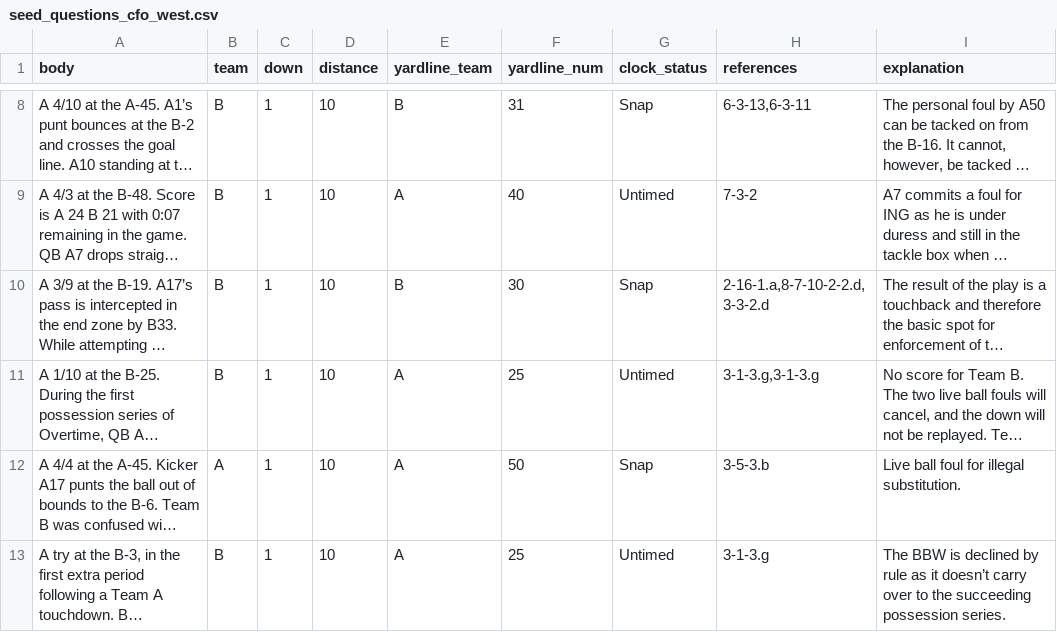
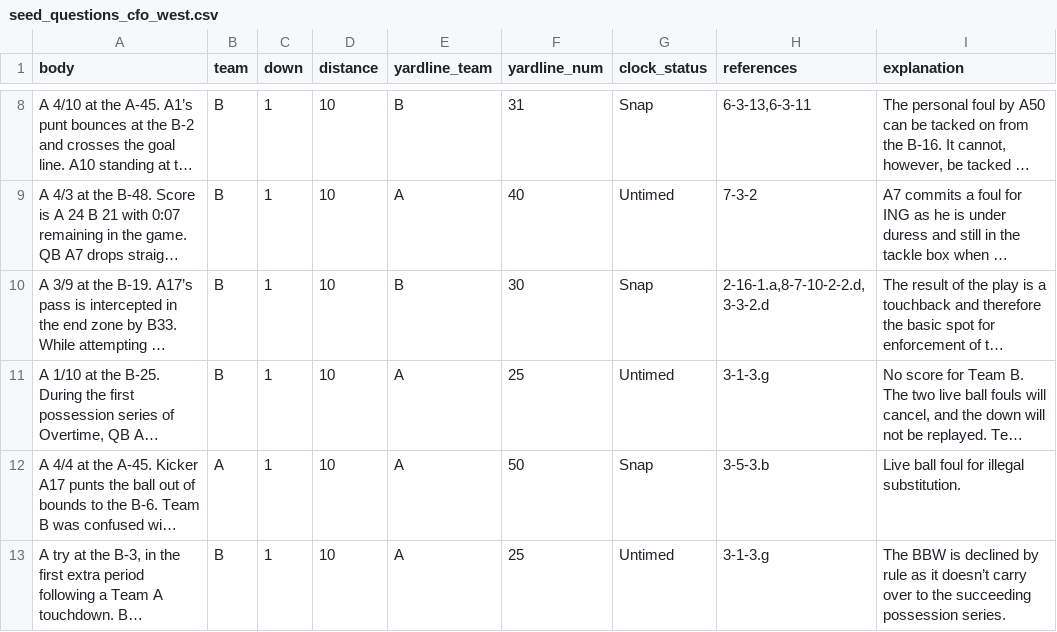
Before and after one commit to tyler-wadekamper/ref-network, a CSV file: db/seeds/seed_questions_cfo_west.csv, drawn as a sheet; only a part is shown, gaps mark what is left out; long unchanged cells end in …; the diff names each change by its address in the sheet, - before the commit and + after, or states it on an @@ line.

Commit message:
Add links to references in question view.

```diff
--- a/db/seeds/seed_questions_cfo_west.csv
+++ b/db/seeds/seed_questions_cfo_west.csv
-H11 (references): 3-1-3.g,3-1-3.g
+H11 (references): 3-1-3.g
```
Also changed, not shown: 2 other files.
